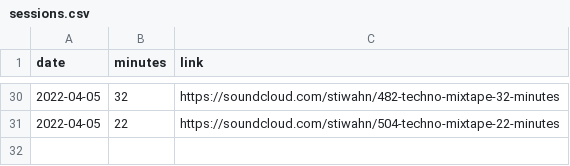
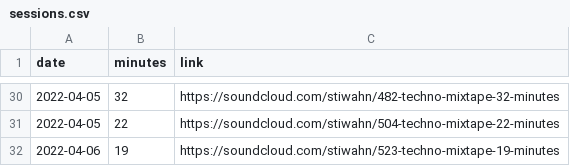
Before and after one commit to bummbummgarage/bummbummgarage.github.io, a CSV file: _data/sessions.csv, drawn as a sheet; only a part is shown, gaps mark what is left out.

```diff
--- a/_data/sessions.csv
+++ b/_data/sessions.csv
@@ -31 +31,2 @@ date,minutes,link
 2022-04-05, 22, https://soundcloud.com/stiwahn/504-techno-mixtape-22-minutes
+2022-04-06, 19, https://soundcloud.com/stiwahn/523-techno-mixtape-19-minutes
```
Also changed, not shown: 1 other file.
